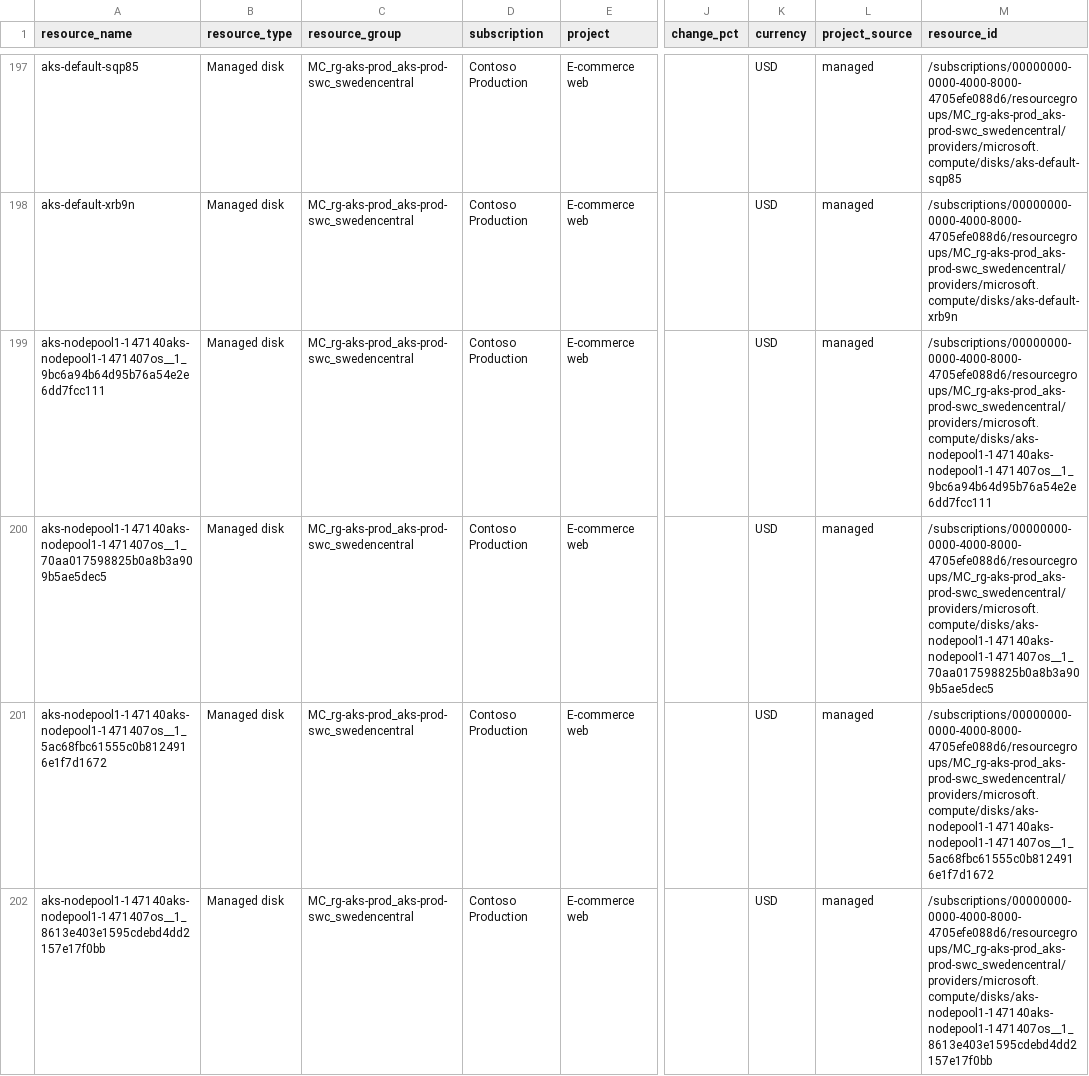
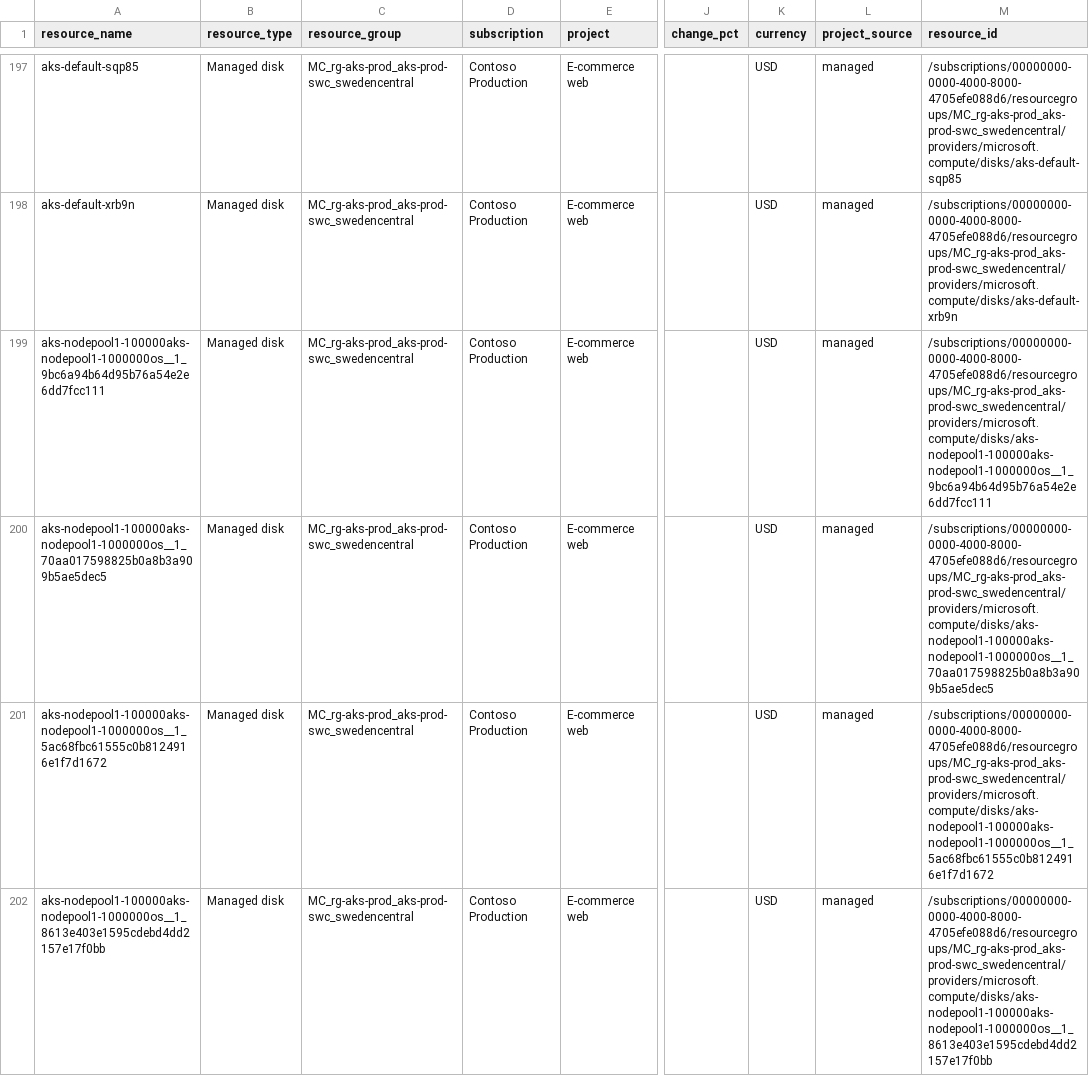
Before and after one commit to microsoft/frontier-sre-agent-rvas, a CSV file: usecases/0015-consolidated-cost-reporting/sample-report/finops-review-2026-10-20261112T161319Z-923eef2b-cost-by-resource.csv, drawn as a sheet; only a part is shown, gaps mark what is left out; the diff covers the shown part only; the diff names each change by its address in the sheet, - before the commit and + after, or states it on an @@ line.

```diff
--- a/usecases/0015-consolidated-cost-reporting/sample-report/finops-review-2026-10-20261112T161319Z-923eef2b-cost-by-resource.csv
+++ b/usecases/0015-consolidated-cost-reporting/sample-report/finops-review-2026-10-20261112T161319Z-923eef2b-cost-by-resource.csv
-A199 (resource_name): aks-nodepool1-147140aks-nodepool1-1471407os__1_9bc6a94b64d95b76a54e2e6dd7fcc111
+A199 (resource_name): aks-nodepool1-100000aks-nodepool1-1000000os__1_9bc6a94b64d95b76a54e2e6dd7fcc111
-M199 (resource_id): /subscriptions/00000000-0000-4000-8000-4705efe088d6/resourcegroups/MC_rg-aks-prod_aks-prod-swc_swedencentral/providers/microsoft.compute/disks/aks-nodepool1-147140aks-nodepool1-1471407os__1_9bc6a94b64d95b76a54e2e6dd7fcc111
+M199 (resource_id): /subscriptions/00000000-0000-4000-8000-4705efe088d6/resourcegroups/MC_rg-aks-prod_aks-prod-swc_swedencentral/providers/microsoft.compute/disks/aks-nodepool1-100000aks-nodepool1-1000000os__1_9bc6a94b64d95b76a54e2e6dd7fcc111
-A200 (resource_name): aks-nodepool1-147140aks-nodepool1-1471407os__1_70aa017598825b0a8b3a909b5ae5dec5
+A200 (resource_name): aks-nodepool1-100000aks-nodepool1-1000000os__1_70aa017598825b0a8b3a909b5ae5dec5
-M200 (resource_id): /subscriptions/00000000-0000-4000-8000-4705efe088d6/resourcegroups/MC_rg-aks-prod_aks-prod-swc_swedencentral/providers/microsoft.compute/disks/aks-nodepool1-147140aks-nodepool1-1471407os__1_70aa017598825b0a8b3a909b5ae5dec5
+M200 (resource_id): /subscriptions/00000000-0000-4000-8000-4705efe088d6/resourcegroups/MC_rg-aks-prod_aks-prod-swc_swedencentral/providers/microsoft.compute/disks/aks-nodepool1-100000aks-nodepool1-1000000os__1_70aa017598825b0a8b3a909b5ae5dec5
-A201 (resource_name): aks-nodepool1-147140aks-nodepool1-1471407os__1_5ac68fbc61555c0b8124916e1f7d1672
+A201 (resource_name): aks-nodepool1-100000aks-nodepool1-1000000os__1_5ac68fbc61555c0b8124916e1f7d1672
-M201 (resource_id): /subscriptions/00000000-0000-4000-8000-4705efe088d6/resourcegroups/MC_rg-aks-prod_aks-prod-swc_swedencentral/providers/microsoft.compute/disks/aks-nodepool1-147140aks-nodepool1-1471407os__1_5ac68fbc61555c0b8124916e1f7d1672
+M201 (resource_id): /subscriptions/00000000-0000-4000-8000-4705efe088d6/resourcegroups/MC_rg-aks-prod_aks-prod-swc_swedencentral/providers/microsoft.compute/disks/aks-nodepool1-100000aks-nodepool1-1000000os__1_5ac68fbc61555c0b8124916e1f7d1672
-A202 (resource_name): aks-nodepool1-147140aks-nodepool1-1471407os__1_8613e403e1595cdebd4dd2157e17f0bb
+A202 (resource_name): aks-nodepool1-100000aks-nodepool1-1000000os__1_8613e403e1595cdebd4dd2157e17f0bb
-M202 (resource_id): /subscriptions/00000000-0000-4000-8000-4705efe088d6/resourcegroups/MC_rg-aks-prod_aks-prod-swc_swedencentral/providers/microsoft.compute/disks/aks-nodepool1-147140aks-nodepool1-1471407os__1_8613e403e1595cdebd4dd2157e17f0bb
+M202 (resource_id): /subscriptions/00000000-0000-4000-8000-4705efe088d6/resourcegroups/MC_rg-aks-prod_aks-prod-swc_swedencentral/providers/microsoft.compute/disks/aks-nodepool1-100000aks-nodepool1-1000000os__1_8613e403e1595cdebd4dd2157e17f0bb
```
Also changed, not shown: 164 edited cells elsewhere in this file, usecases/0015-consolidated-cost-reporting/sample-report/finops-review-2026-10-20261112T161319Z-923eef2b-findings.csv, 2 other files.
